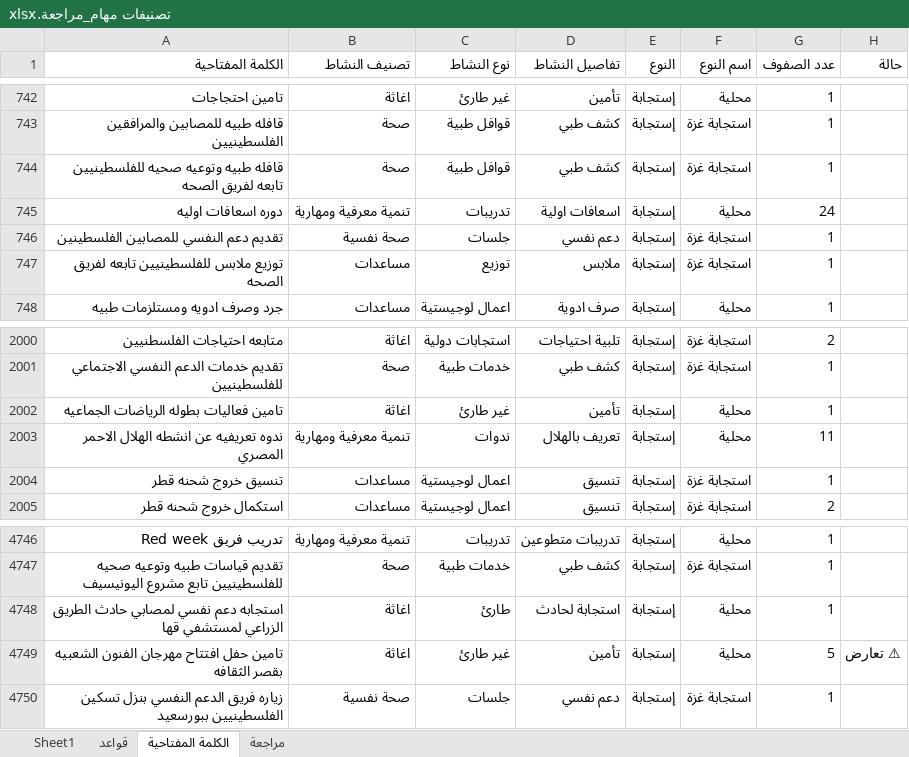
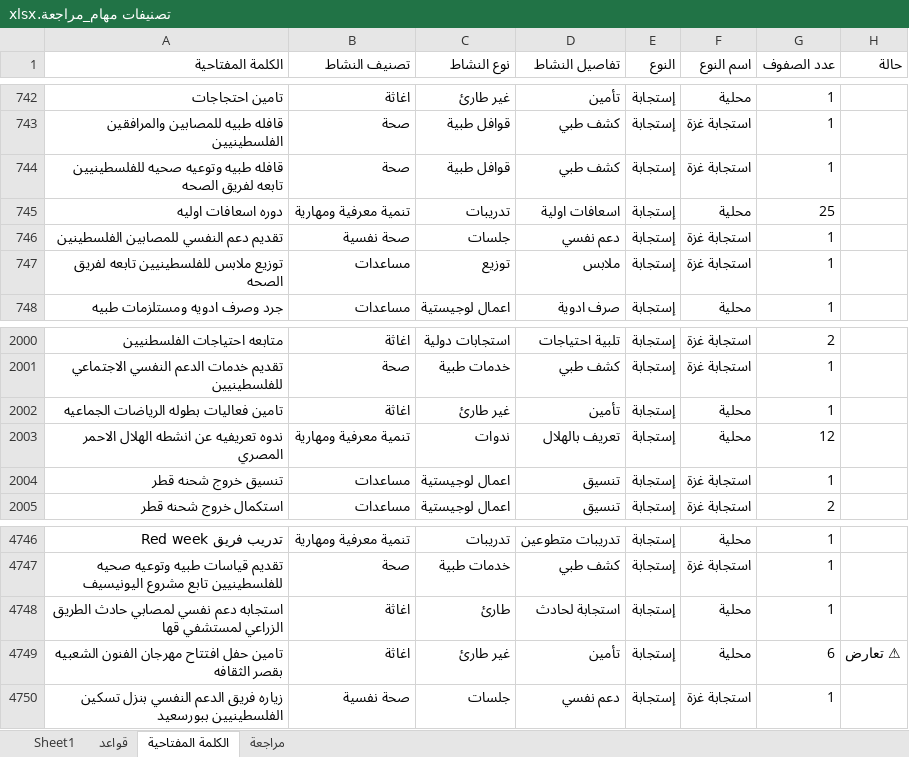
Before and after one commit to mo7amedrabei14-cell/eoc-system, an Excel workbook: تصنيفات مهام_مراجعة.xlsx, sheet الكلمة المفتاحية, drawn as a sheet; only a part is shown, gaps mark what is left out; values as stored, in another font and other column widths than the file's, no borders; the diff names each change by its address in the sheet, - before the commit and + after, or states it on an @@ line.

```diff
--- a/تصنيفات مهام_مراجعة.xlsx (sheet الكلمة المفتاحية)
+++ b/تصنيفات مهام_مراجعة.xlsx (sheet الكلمة المفتاحية)
-G745 (عدد الصفوف): 24
+G745 (عدد الصفوف): 25
-G2003 (عدد الصفوف): 11
+G2003 (عدد الصفوف): 12
-G4749 (عدد الصفوف): 5
+G4749 (عدد الصفوف): 6
```
Also changed, not shown: sheet Sheet1, تصنيفات مهام.xlsx, 1 other file.
